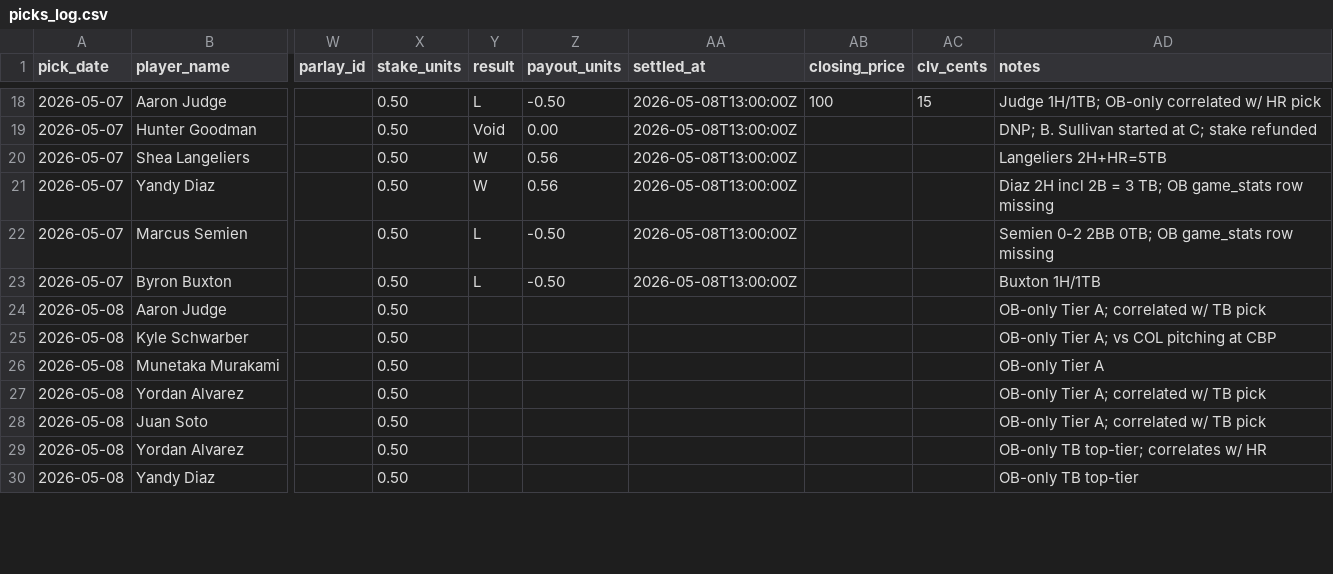
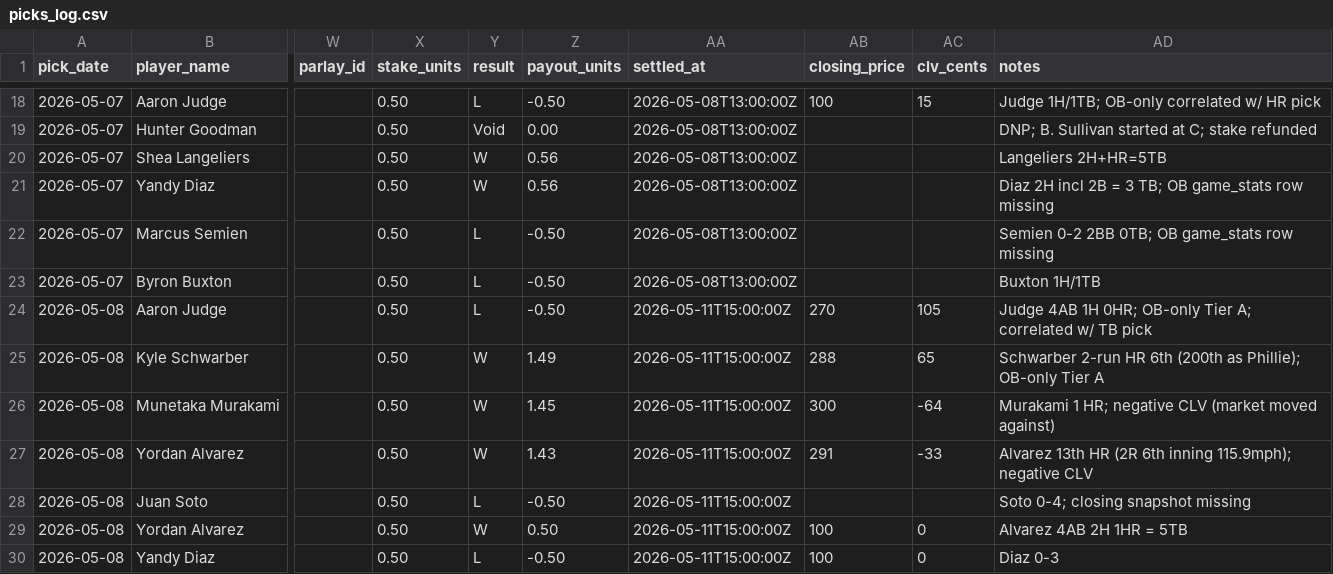
Before and after one commit to dohandley/cccenter, a CSV file: picks_log.csv, drawn as a sheet; only a part is shown, gaps mark what is left out; the diff covers the shown part only; the diff names each change by its address in the sheet, - before the commit and + after, or states it on an @@ line.

Commit message:
Update picks_log.csv

```diff
--- a/picks_log.csv
+++ b/picks_log.csv
-Y24 (result): (empty)
+Y24 (result): L
-Z24 (payout_units): (empty)
+Z24 (payout_units): -0.50
-AA24:AA30 (settled_at): (empty)
+AA24:AA30 (settled_at): 2026-05-11T15:00:00Z
-AB24 (closing_price): (empty)
+AB24 (closing_price): 270
-AC24 (clv_cents): (empty)
+AC24 (clv_cents): 105
-AD24 (notes): OB-only Tier…
+AD24 (notes): Judge 4AB 1H 0HR; OB-only Tier…
-Y25:Y27 (result): (empty)
+Y25:Y27 (result): W
-Z25 (payout_units): (empty)
+Z25 (payout_units): 1.49
-AB25 (closing_price): (empty)
+AB25 (closing_price): 288
-AC25 (clv_cents): (empty)
+AC25 (clv_cents): 65
-AD25 (notes): OB-only Tier A; vs COL pitching at CBP
+AD25 (notes): Schwarber 2-run HR 6th (200th as Phillie); OB-only Tier A
-Z26 (payout_units): (empty)
+Z26 (payout_units): 1.45
-AB26 (closing_price): (empty)
+AB26 (closing_price): 300
-AC26 (clv_cents): (empty)
+AC26 (clv_cents): -64
-AD26 (notes): OB-only Tier A
+AD26 (notes): Murakami 1 HR; negative CLV (market moved against)
-Z27 (payout_units): (empty)
+Z27 (payout_units): 1.43
-AB27 (closing_price): (empty)
+AB27 (closing_price): 291
-AC27 (clv_cents): (empty)
+AC27 (clv_cents): -33
-AD27 (notes): OB-only Tier A; correlated w/ TB pick
+AD27 (notes): Alvarez 13th HR (2R 6th inning 115.9mph); negative CLV
-Y28 (result): (empty)
+Y28 (result): L
-Z28 (payout_units): (empty)
+Z28 (payout_units): -0.50
-AD28 (notes): OB-only Tier A; correlated w/ TB pick
+AD28 (notes): Soto 0-4; closing snapshot missing
-Y29 (result): (empty)
+Y29 (result): W
-Z29 (payout_units): (empty)
+Z29 (payout_units): 0.50
-AB29:AB30 (closing_price): (empty)
+AB29:AB30 (closing_price): 100
-AC29:AC30 (clv_cents): (empty)
+AC29:AC30 (clv_cents): 0
-AD29 (notes): OB-only TB top-tier; correlates w/ HR
+AD29 (notes): Alvarez 4AB 2H 1HR = 5TB
-Y30 (result): (empty)
+Y30 (result): L
-Z30 (payout_units): (empty)
+Z30 (payout_units): -0.50
-AD30 (notes): OB-only TB top-tier
+AD30 (notes): Diaz 0-3
```
Also changed, not shown: 38 edited cells elsewhere in this file.
